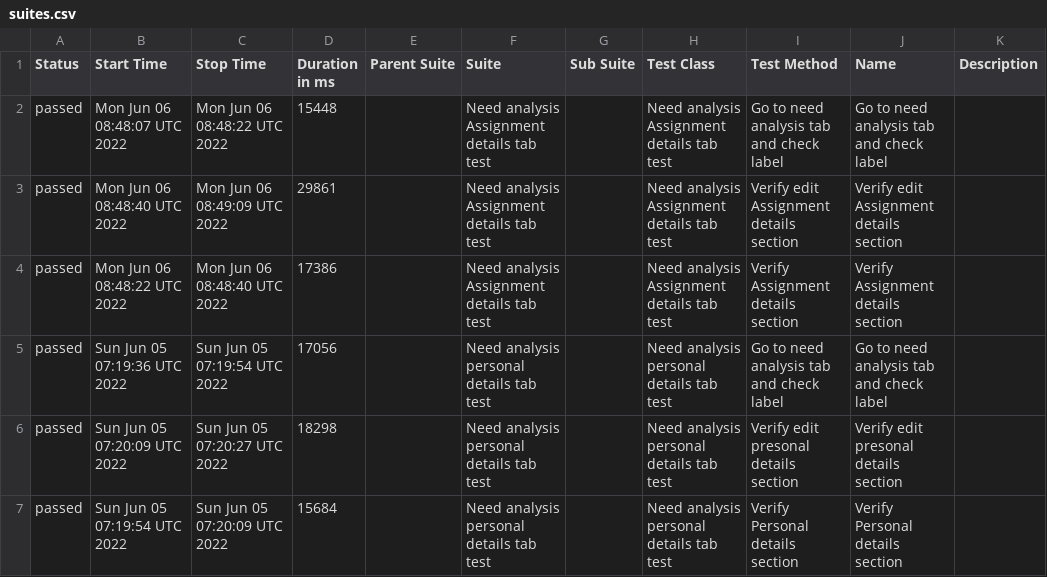
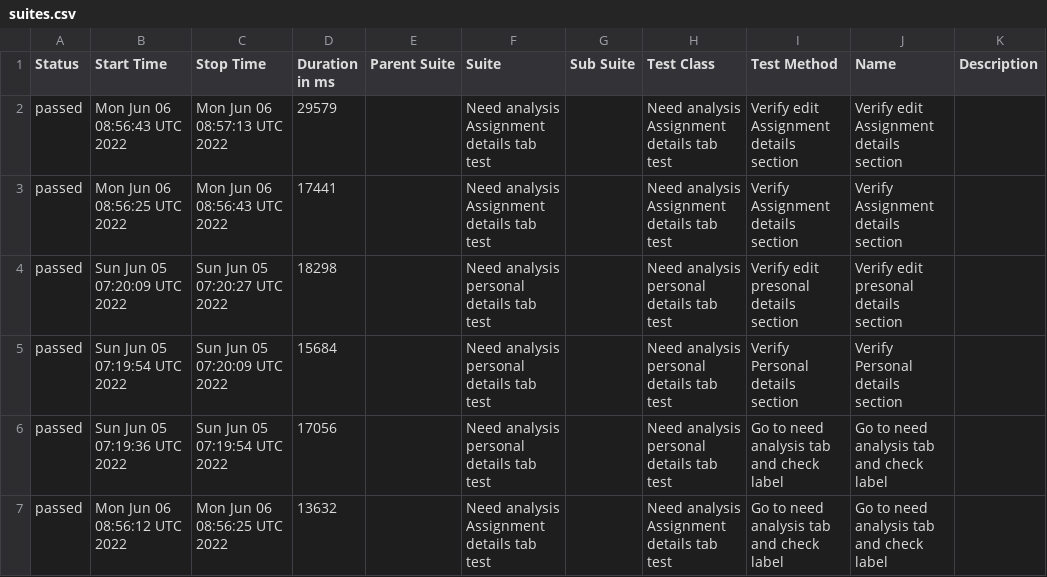
Before and after one commit to Kravch773/testGithubActions, a CSV file: data/suites.csv, drawn as a sheet.

Commit message:
Deploying to gh-pages from @ Kravch773/testGithubActions@4be2706c9aa125989416b28126634e8b96e63be9 🚀

```diff
--- a/data/suites.csv
+++ b/data/suites.csv
@@ -1,7 +1,7 @@
 "Status","Start Time","Stop Time","Duration in ms","Parent Suite","Suite","Sub Suite","Test Class","Test Method","Name","Description"
-"passed","Mon Jun 06 08:48:07 UTC 2022","Mon Jun 06 08:48:22 UTC 2022","15448","","Need analysis Assignment details tab test","","Need analysis Assignment details tab test","Go to need analysis tab and check label","Go to need analysis tab and check label",""
-"passed","Mon Jun 06 08:48:40 UTC 2022","Mon Jun 06 08:49:09 UTC 2022","29861","","Need analysis Assignment details tab test","","Need analysis Assignment details tab test","Verify edit Assignment details section","Verify edit Assignment details section",""
-"passed","Mon Jun 06 08:48:22 UTC 2022","Mon Jun 06 08:48:40 UTC 2022","17386","","Need analysis Assignment details tab test","","Need analysis Assignment details tab test","Verify Assignment details section","Verify Assignment details section",""
-"passed","Sun Jun 05 07:19:36 UTC 2022","Sun Jun 05 07:19:54 UTC 2022","17056","","Need analysis personal details tab test","","Need analysis personal details tab test","Go to need analysis tab and check label","Go to need analysis tab and check label",""
+"passed","Mon Jun 06 08:56:43 UTC 2022","Mon Jun 06 08:57:13 UTC 2022","29579","","Need analysis Assignment details tab test","","Need analysis Assignment details tab test","Verify edit Assignment details section","Verify edit Assignment details section",""
+"passed","Mon Jun 06 08:56:25 UTC 2022","Mon Jun 06 08:56:43 UTC 2022","17441","","Need analysis Assignment details tab test","","Need analysis Assignment details tab test","Verify Assignment details section","Verify Assignment details section",""
 "passed","Sun Jun 05 07:20:09 UTC 2022","Sun Jun 05 07:20:27 UTC 2022","18298","","Need analysis personal details tab test","","Need analysis personal details tab test","Verify edit presonal details section","Verify edit presonal details section",""
 "passed","Sun Jun 05 07:19:54 UTC 2022","Sun Jun 05 07:20:09 UTC 2022","15684","","Need analysis personal details tab test","","Need analysis personal details tab test","Verify Personal details section","Verify Personal details section",""
+"passed","Sun Jun 05 07:19:36 UTC 2022","Sun Jun 05 07:19:54 UTC 2022","17056","","Need analysis personal details tab test","","Need analysis personal details tab test","Go to need analysis tab and check label","Go to need analysis tab and check label",""
+"passed","Mon Jun 06 08:56:12 UTC 2022","Mon Jun 06 08:56:25 UTC 2022","13632","","Need analysis Assignment details tab test","","Need analysis Assignment details tab test","Go to need analysis tab and check label","Go to need analysis tab and check label",""
```
Also changed, not shown: 19 other files.
